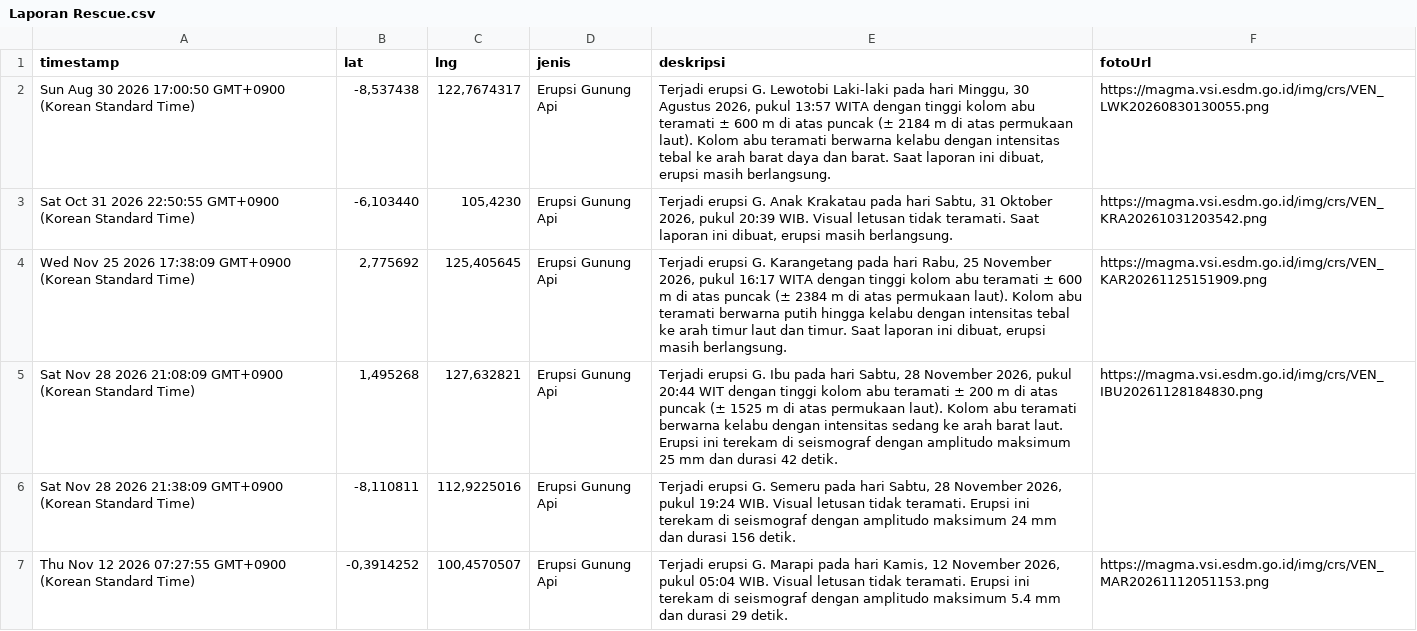
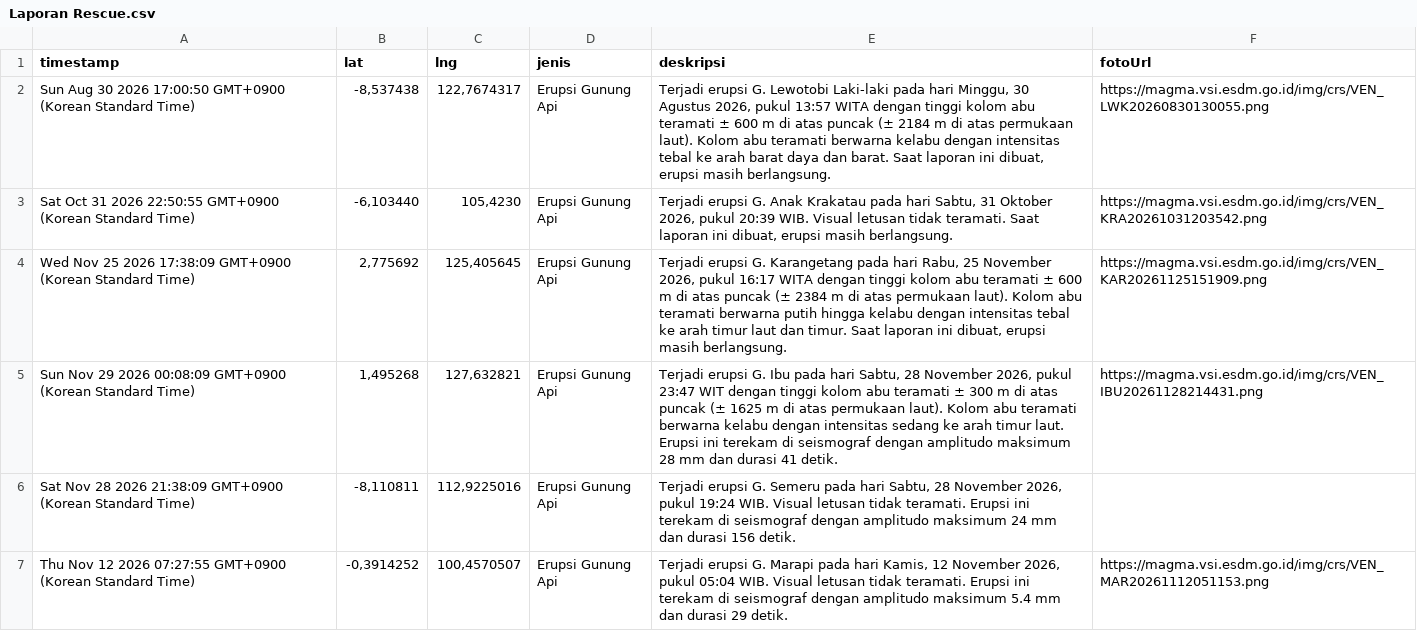
Before and after one commit to gpmlabuangnamrole-cell/Rescue, a CSV file: Laporan Rescue.csv, drawn as a sheet; only a part is shown.

Commit message:
Update Laporan Rescue otomatis dari Google Sheet

```diff
--- a/Laporan Rescue.csv
+++ b/Laporan Rescue.csv
@@ -4,3 +4,3 @@
 "Wed Nov 25 2026 17:38:09 GMT+0900 (Korean Standard Time)","2,775692","125,405645","Erupsi Gunung Api","Terjadi erupsi G. Karangetang pada hari Rabu, 25 November 2026, pukul 16:17 WITA dengan tinggi kolom abu teramati ± 600 m di atas puncak (± 2384 m di atas permukaan laut). Kolom abu teramati berwarna putih hingga kelabu dengan intensitas tebal ke arah timur laut dan timur. Saat laporan ini dibuat, erupsi masih berlangsung.","https://magma.vsi.esdm.go.id/img/crs/VEN_KAR20261125151909.png"
-"Sat Nov 28 2026 21:08:09 GMT+0900 (Korean Standard Time)","1,495268","127,632821","Erupsi Gunung Api","Terjadi erupsi G. Ibu pada hari Sabtu, 28 November 2026, pukul 20:44 WIT dengan tinggi kolom abu teramati ± 200 m di atas puncak (± 1525 m di atas permukaan laut). Kolom abu teramati berwarna kelabu dengan intensitas sedang ke arah barat laut. Erupsi ini terekam di seismograf dengan amplitudo maksimum 25 mm dan durasi 42 detik.","https://magma.vsi.esdm.go.id/img/crs/VEN_IBU20261128184830.png"
+"Sun Nov 29 2026 00:08:09 GMT+0900 (Korean Standard Time)","1,495268","127,632821","Erupsi Gunung Api","Terjadi erupsi G. Ibu pada hari Sabtu, 28 November 2026, pukul 23:47 WIT dengan tinggi kolom abu teramati ± 300 m di atas puncak (± 1625 m di atas permukaan laut). Kolom abu teramati berwarna kelabu dengan intensitas sedang ke arah timur laut. Erupsi ini terekam di seismograf dengan amplitudo maksimum 28 mm dan durasi 41 detik.","https://magma.vsi.esdm.go.id/img/crs/VEN_IBU20261128214431.png"
 "Sat Nov 28 2026 21:38:09 GMT+0900 (Korean Standard Time)","-8,110811","112,9225016","Erupsi Gunung Api","Terjadi erupsi G. Semeru pada hari Sabtu, 28 November 2026, pukul 19:24 WIB. Visual letusan tidak teramati. Erupsi ini terekam di seismograf dengan amplitudo maksimum 24 mm dan durasi 156 detik.",""
```
